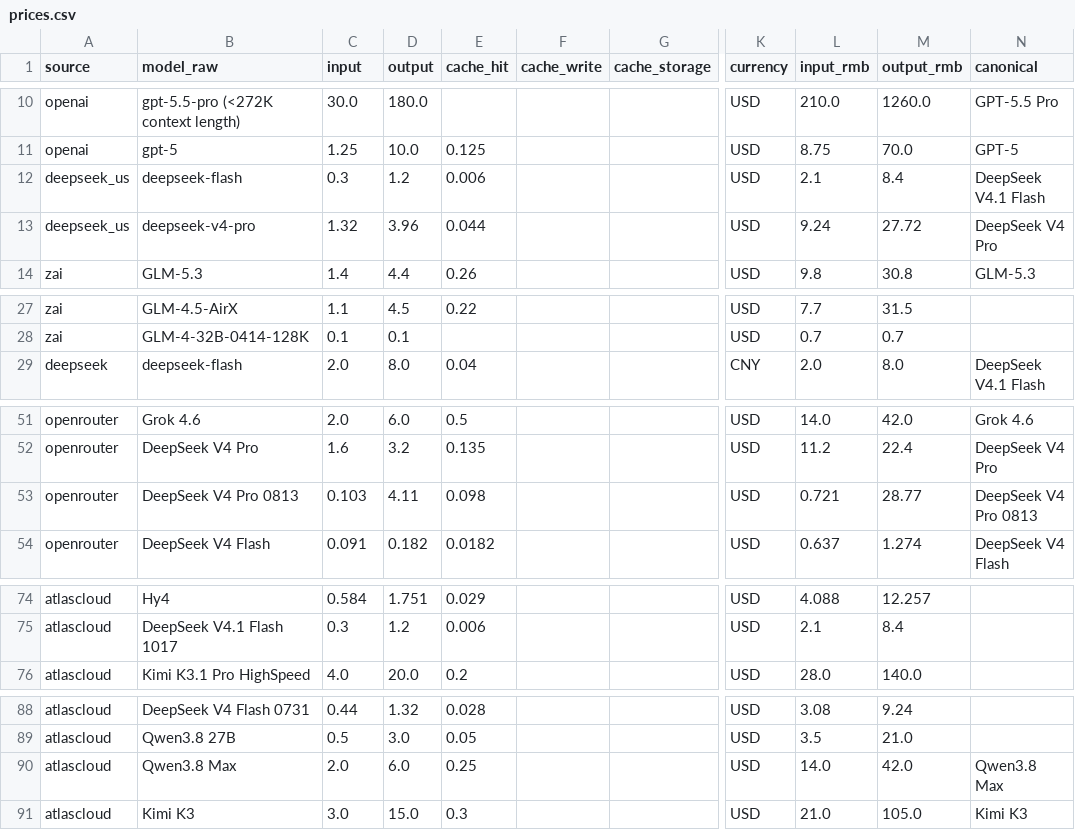
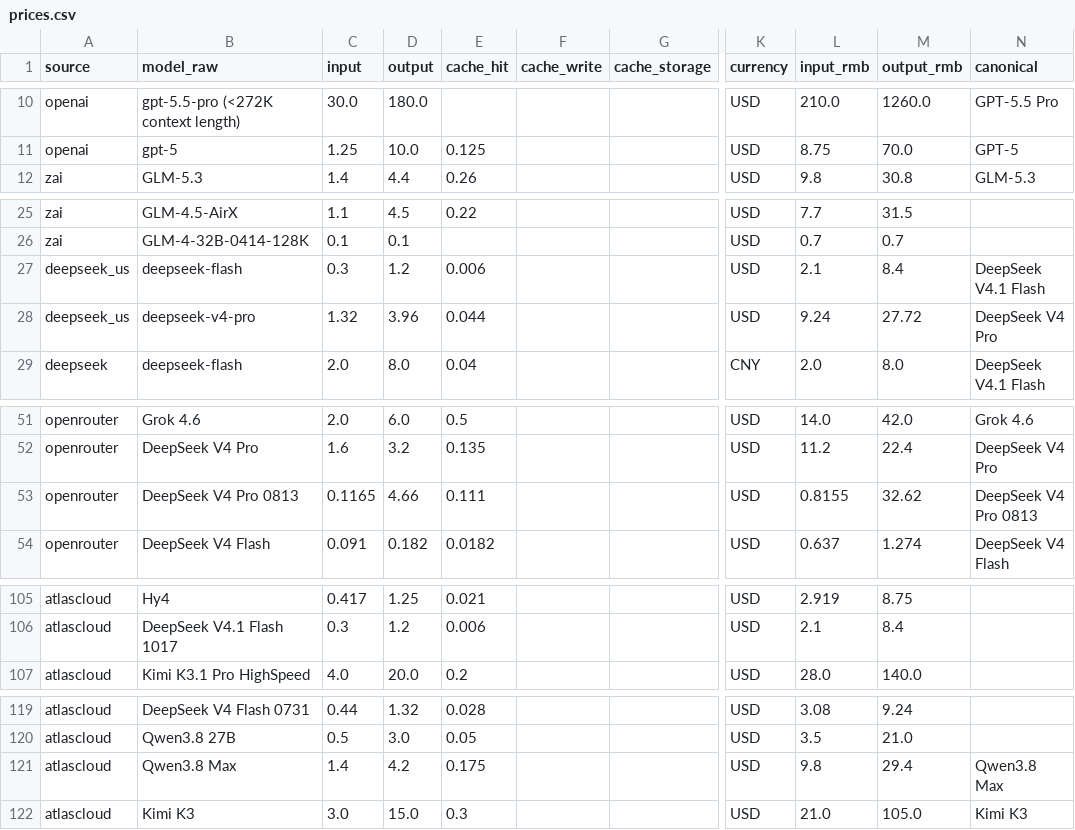
Before and after one commit to lzc0403/token-pricing-scraper, a CSV file: data/prices.csv, drawn as a sheet; only a part is shown, gaps mark what is left out; addresses are those after the commit; the diff covers the shown part only; the diff names each change by its address in the sheet, - before the commit and + after, or states it on an @@ line.

```diff
--- a/data/prices.csv
+++ b/data/prices.csv
@@ row 12 moved to row 27: deepseek_us @@
@@ row 13 moved to row 28: deepseek_us @@
-C53 (input): 0.103
+C53 (input): 0.1165
-D53 (output): 4.11
+D53 (output): 4.66
-E53 (cache_hit): 0.098
+E53 (cache_hit): 0.111
-L53 (input_rmb): 0.721
+L53 (input_rmb): 0.8155
-M53 (output_rmb): 28.77
+M53 (output_rmb): 32.62
-C105 (input): 0.584
+C105 (input): 0.417
-D105 (output): 1.751
+D105 (output): 1.25
-E105 (cache_hit): 0.029
+E105 (cache_hit): 0.021
-L105 (input_rmb): 4.088
+L105 (input_rmb): 2.919
-M105 (output_rmb): 12.257
+M105 (output_rmb): 8.75
-C121 (input): 2.0
+C121 (input): 1.4
-D121 (output): 6.0
+D121 (output): 4.2
-E121 (cache_hit): 0.25
+E121 (cache_hit): 0.175
-L121 (input_rmb): 14.0
+L121 (input_rmb): 9.8
-M121 (output_rmb): 42.0
+M121 (output_rmb): 29.4
```
Also changed, not shown: 1 added row, 1 removed row, 37 moved rows and 4 edited cells elsewhere in this file, data/watchlist.csv, 14 other files.
